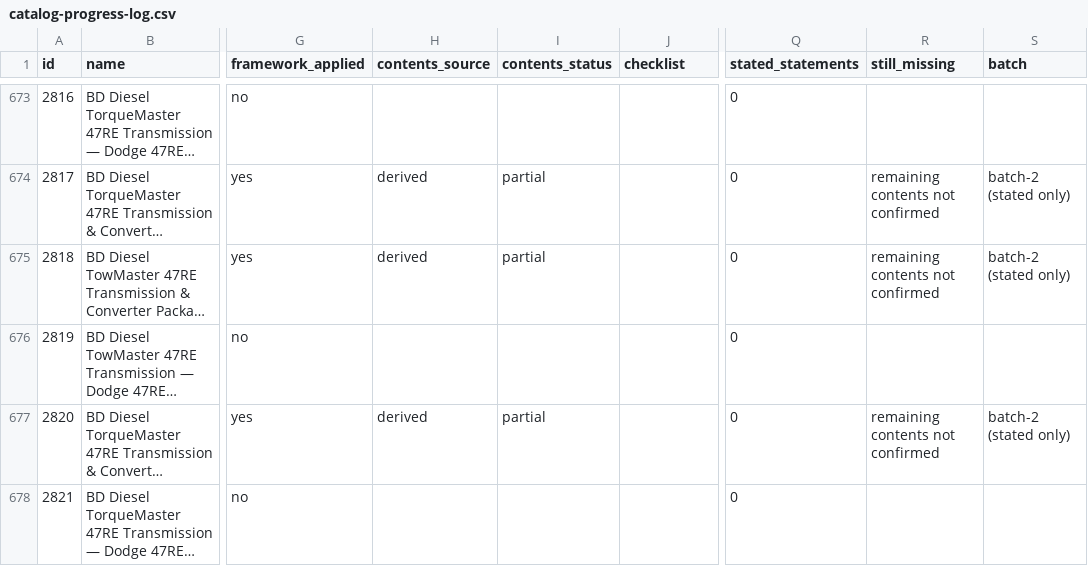
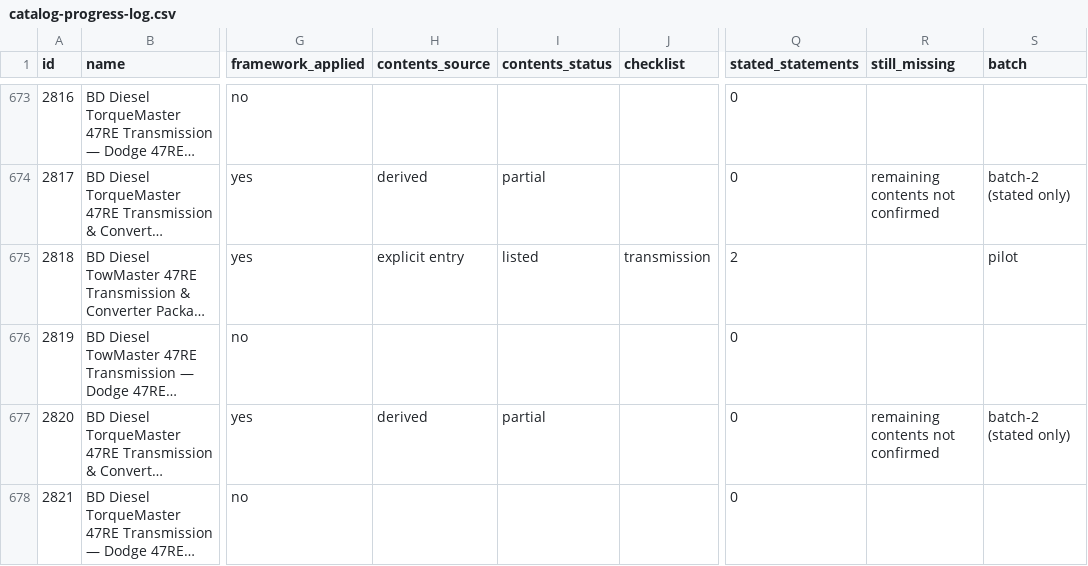
Before and after one commit to drivoraparts/drivoraparts, a CSV file: docs/catalog-progress-log.csv, drawn as a sheet; only a part is shown, gaps mark what is left out; long unchanged cells end in …; the diff covers the shown part only; the diff names each change by its address in the sheet, - before the commit and + after, or states it on an @@ line.

```diff
--- a/docs/catalog-progress-log.csv
+++ b/docs/catalog-progress-log.csv
-H675 (contents_source): derived
+H675 (contents_source): explicit entry
-I675 (contents_status): partial
+I675 (contents_status): listed
-J675 (checklist): (empty)
+J675 (checklist): transmission
-Q675 (stated_statements): 0
+Q675 (stated_statements): 2
-R675 (still_missing): remaining contents not confirmed
+R675 (still_missing): (empty)
-S675 (batch): batch-2 (stated only)
+S675 (batch): pilot
```
Also changed, not shown: 29 edited cells elsewhere in this file, 2 other files.
